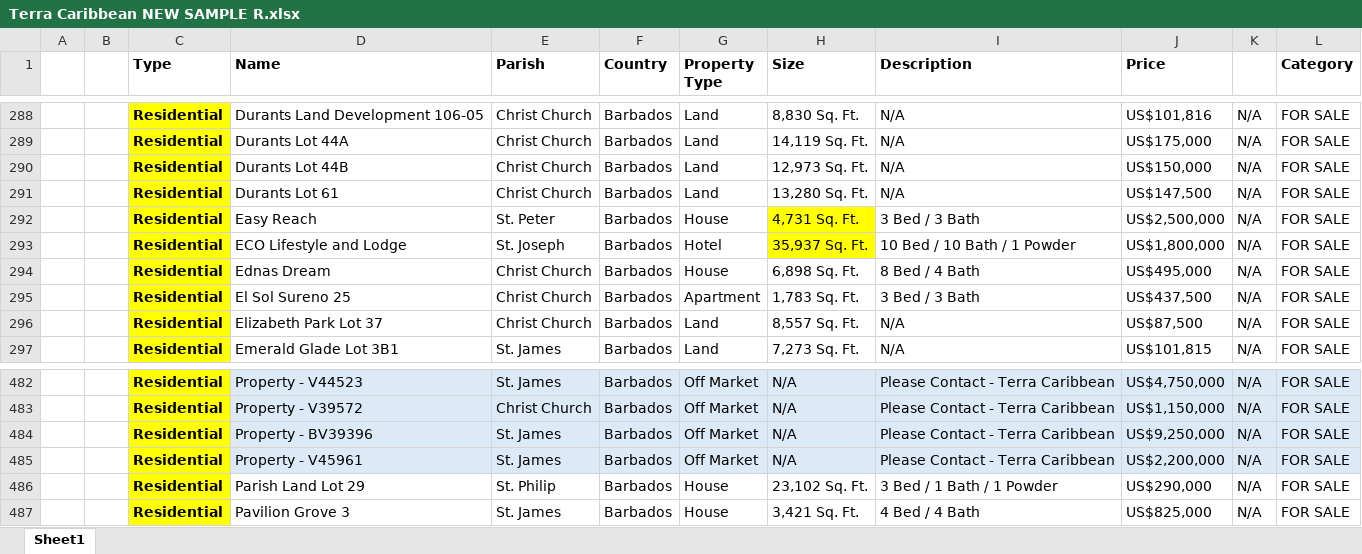
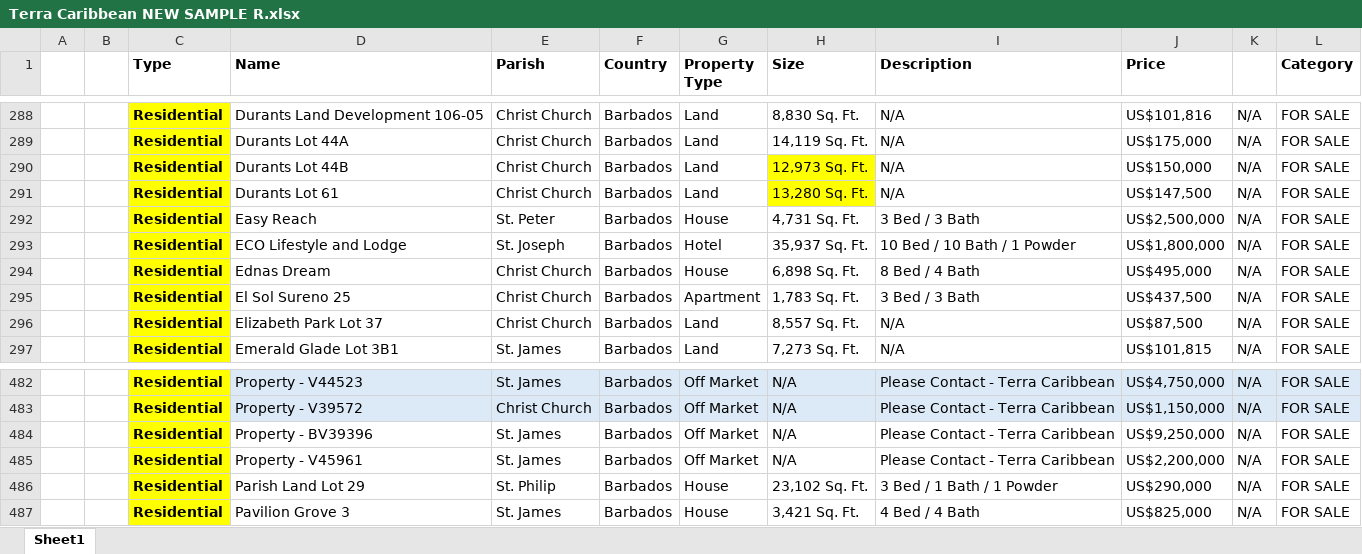
Before and after one commit to AiBlackie/Terra-Geospatial, an Excel workbook: Terra Caribbean NEW SAMPLE R.xlsx, sheet Sheet1, drawn as a sheet; only a part is shown, gaps mark what is left out; values as stored, in another font and other column widths than the file's, no borders; the diff covers the shown part only; the diff names each change by its address in the sheet, - before the commit and + after, or states it on an @@ line.

```diff
--- a/Terra Caribbean NEW SAMPLE R.xlsx (sheet Sheet1)
+++ b/Terra Caribbean NEW SAMPLE R.xlsx (sheet Sheet1)
-H290:H291 fill: none
+H290:H291 fill: #FFFF00
-H292:H293 fill: #FFFF00
+H292:H293 fill: none
-D484:L485 fill: #DCEAF7
+D484:L485 fill: none
```
Also changed, not shown: cell formats elsewhere in this sheet.
